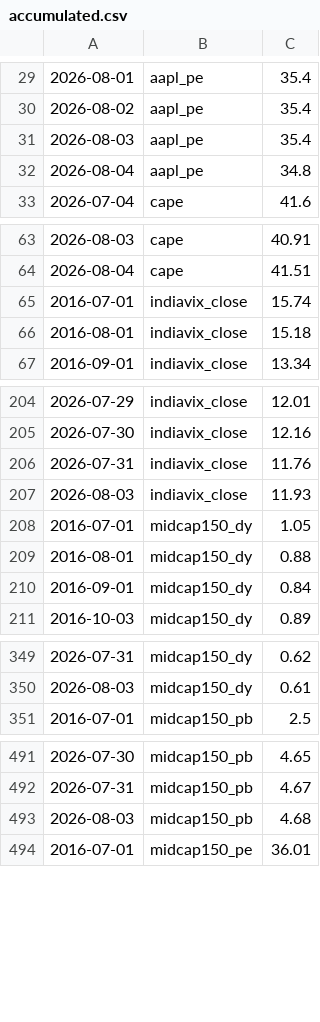
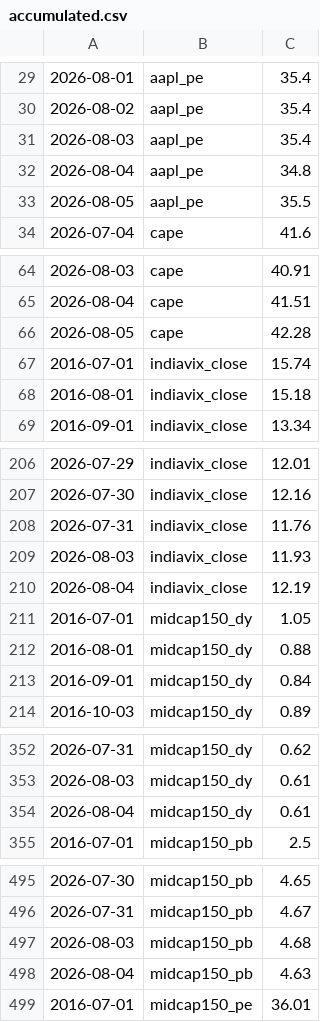
Before and after one commit to mayankkapoor/stock-market-valuations, a CSV file: data/history/accumulated.csv, drawn as a sheet; only a part is shown, gaps mark what is left out; the diff covers the shown part only.

```diff
--- a/data/history/accumulated.csv
+++ b/data/history/accumulated.csv
@@ -32,2 +32,3 @@
 2026-08-04,aapl_pe,34.8
+2026-08-05,aapl_pe,35.5
 2026-07-04,cape,41.6
@@ -64,2 +65,3 @@
 2026-08-04,cape,41.51
+2026-08-05,cape,42.28
 2016-07-01,indiavix_close,15.74
@@ -207,2 +209,3 @@
 2026-08-03,indiavix_close,11.93
+2026-08-04,indiavix_close,12.19
 2016-07-01,midcap150_dy,1.05
@@ -350,2 +353,3 @@
 2026-08-03,midcap150_dy,0.61
+2026-08-04,midcap150_dy,0.61
 2016-07-01,midcap150_pb,2.5
@@ -493,2 +497,3 @@
 2026-08-03,midcap150_pb,4.68
+2026-08-04,midcap150_pb,4.63
 2016-07-01,midcap150_pe,36.01
```
Also changed, not shown: 9 added rows elsewhere in this file, 1 other file.
